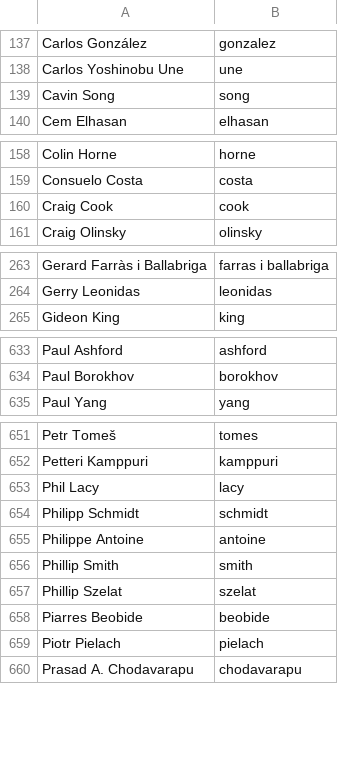
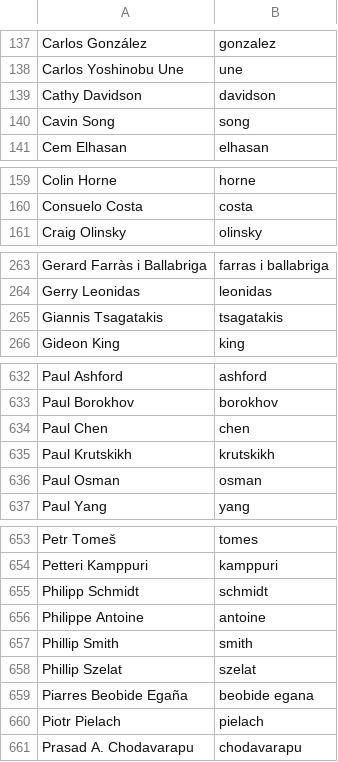
Before and after one commit to twse/random-stuff, a CSV file: names.csv, drawn as a sheet; only a part is shown, gaps mark what is left out; the diff covers the shown part only.

Commit message:
Updated names

```diff
--- a/names.csv
+++ b/names.csv
@@ -138,2 +138,3 @@ Carlos González,gonzalez
 Carlos Yoshinobu Une,une
+Cathy Davidson,davidson
 Cavin Song,song
@@ -159,3 +160,2 @@ Colin Horne,horne
 Consuelo Costa,costa
-Craig Cook,cook
 Craig Olinsky,olinsky
@@ -264,2 +264,3 @@ Gerard Farràs i Ballabriga,farras i ballabriga
 Gerry Leonidas,leonidas
+Giannis Tsagatakis,tsagatakis
 Gideon King,king
@@ -634,2 +633,5 @@ Paul Ashford,ashford
 Paul Borokhov,borokhov
+Paul Chen,chen
+Paul Krutskikh,krutskikh
+Paul Osman,osman
 Paul Yang,yang
@@ -652,3 +654,2 @@ Petr Tomeš,tomes
 Petteri Kamppuri,kamppuri
-Phil Lacy,lacy
 Philipp Schmidt,schmidt
@@ -657,3 +658,3 @@ Phillip Smith,smith
 Phillip Szelat,szelat
-Piarres Beobide,beobide
+Piarres Beobide Egaña,beobide egana
 Piotr Pielach,pielach
```
Also changed, not shown: 4 removed rows elsewhere in this file.
